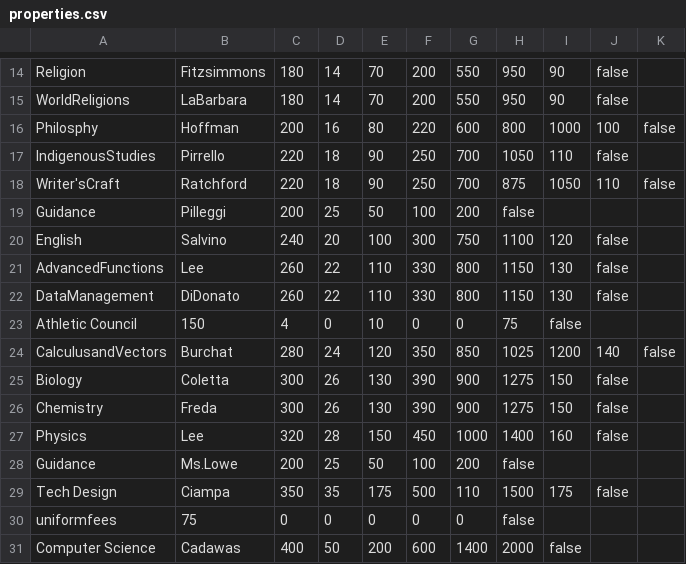
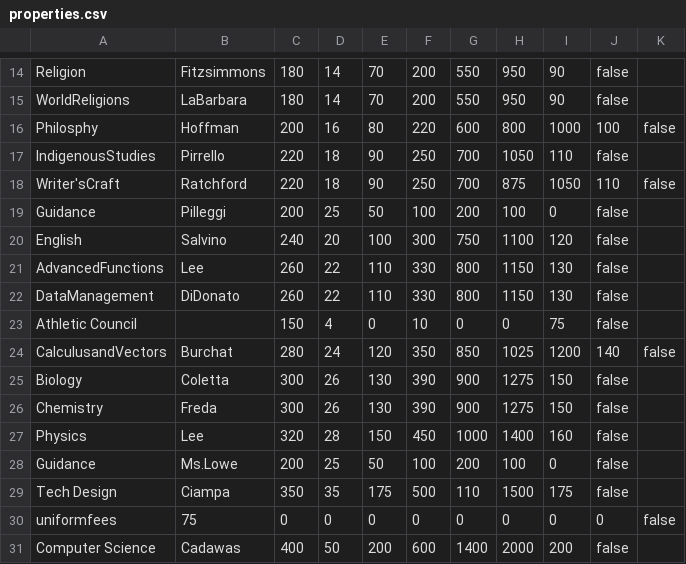
Before and after one commit to aeveryt/stamonopoly, a CSV file: properties.csv, drawn as a sheet; only a part is shown, gaps mark what is left out; the diff covers the shown part only.

```diff
--- a/properties.csv
+++ b/properties.csv
@@ -18,3 +18,3 @@ IndigenousStudies,Pirrello,220,18,90,250,700,1050,110,false
 Writer'sCraft,Ratchford,220,18,90,250,700,875,1050,110,false
-Guidance,Pilleggi,200,25,50,100,200,false
+Guidance,Pilleggi,200,25,50,100,200,100,0,false
 English,Salvino,240,20,100,300,750,1100,120,false
@@ -22,3 +22,3 @@ AdvancedFunctions,Lee,260,22,110,330,800,1150,130,false
 DataManagement,DiDonato,260,22,110,330,800,1150,130,false
-Athletic Council,150,4,0,10,0,0,75,false
+Athletic Council, ,150,4,0,10,0,0,75,false
 CalculusandVectors,Burchat,280,24,120,350,850,1025,1200,140,false
@@ -27,5 +27,5 @@ Chemistry,Freda,300,26,130,390,900,1275,150,false
 Physics,Lee,320,28,150,450,1000,1400,160,false
-Guidance,Ms.Lowe,200,25,50,100,200,false
+Guidance,Ms.Lowe,200,25,50,100,200,100,0,false
 Tech Design,Ciampa,350,35,175,500,110,1500,175,false
-uniformfees,75,0,0,0,0,0,false
-Computer Science,Cadawas,400,50,200,600,1400,2000,false
+uniformfees,75,0,0,0,0,0,0,0,0,false
+Computer Science,Cadawas,400,50,200,600,1400,2000,200,false
```
Also changed, not shown: 1 added row, 1 removed row and 11 edited cells elsewhere in this file, 4 other files.
